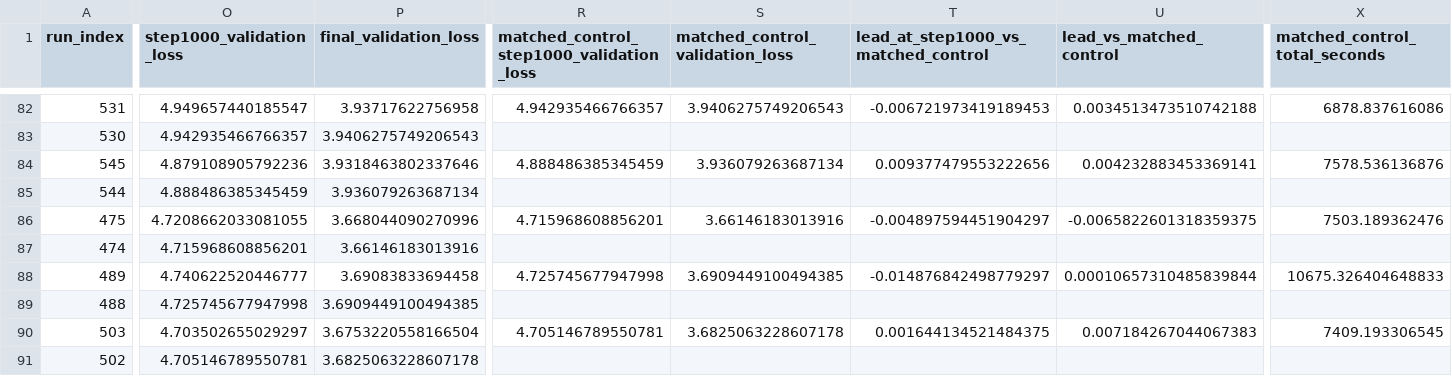
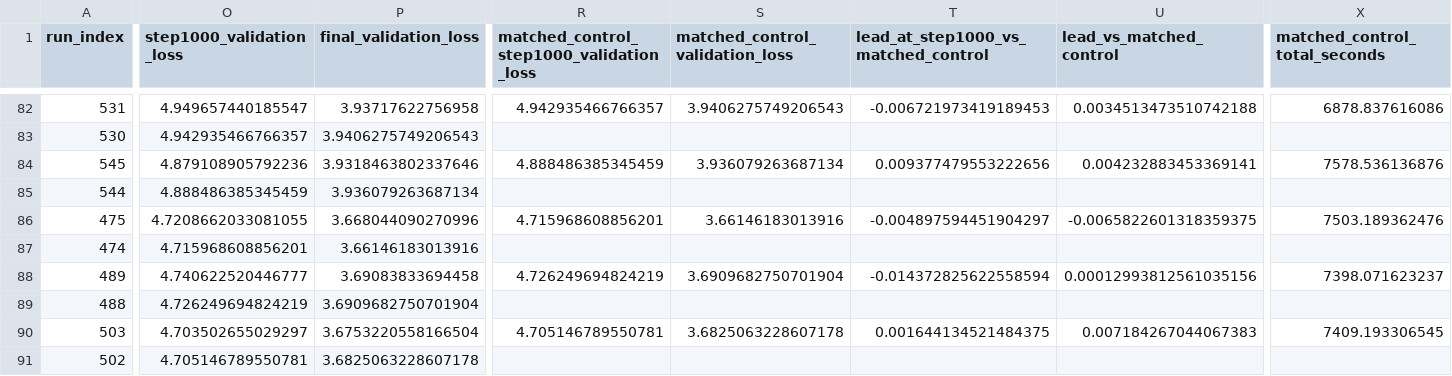
Before and after one commit to mtang398/Rational-Optimizer, a CSV file: experiments/results/muon/runs.csv, drawn as a sheet; only a part is shown, gaps mark what is left out; the diff covers the shown part only; the diff names each change by its address in the sheet, - before the commit and + after, or states it on an @@ line.

```diff
--- a/experiments/results/muon/runs.csv
+++ b/experiments/results/muon/runs.csv
-R88: 4.725745677947998
+R88: 4.726249694824219
-S88 (matched_control_validation_loss): 3.6909449100494385
+S88 (matched_control_validation_loss): 3.6909682750701904
-T88: -0.014876842498779297
+T88: -0.014372825622558594
-U88 (lead_vs_matched_control): 0.00010657310485839844
+U88 (lead_vs_matched_control): 0.00012993812561035156
-X88 (matched_control_total_seconds): 10675.326404648833
+X88 (matched_control_total_seconds): 7398.071623237
-O89 (step1000_validation_loss): 4.725745677947998
+O89 (step1000_validation_loss): 4.726249694824219
-P89 (final_validation_loss): 3.6909449100494385
+P89 (final_validation_loss): 3.6909682750701904
```
Also changed, not shown: 7 edited cells elsewhere in this file, experiments/results/muon/checkpoints.csv, experiments/results/muon/summary.csv, 6 other files.
